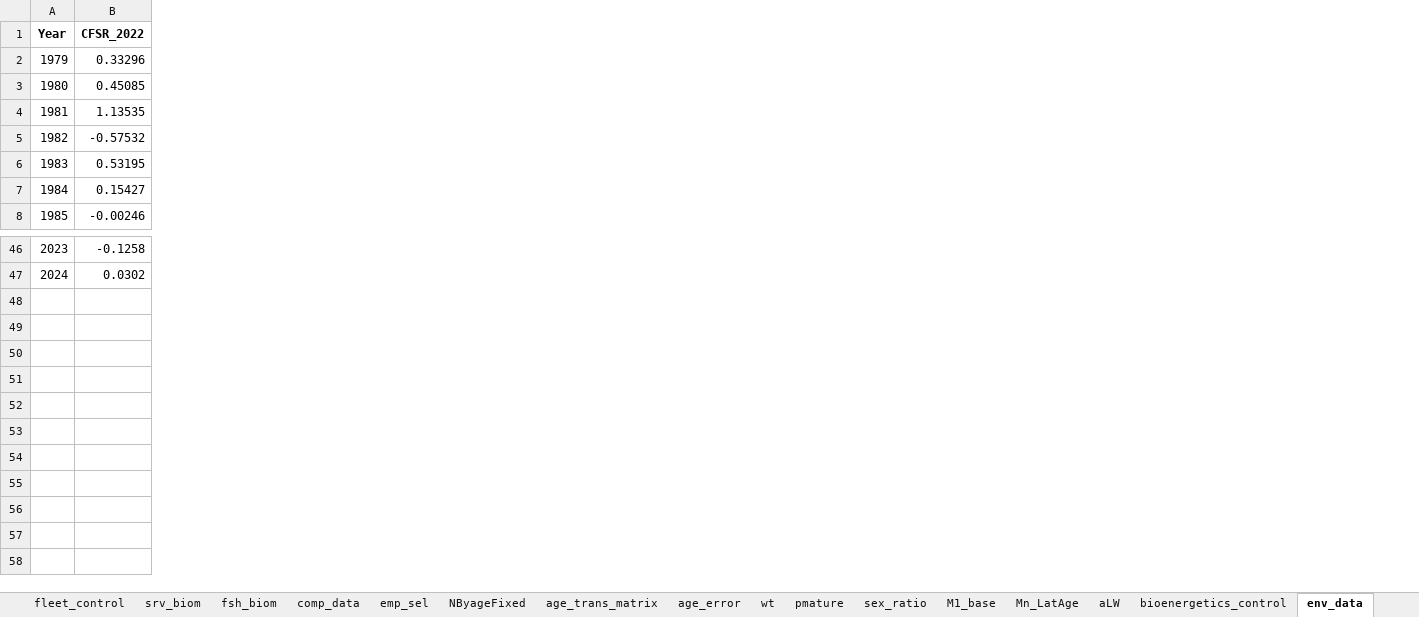
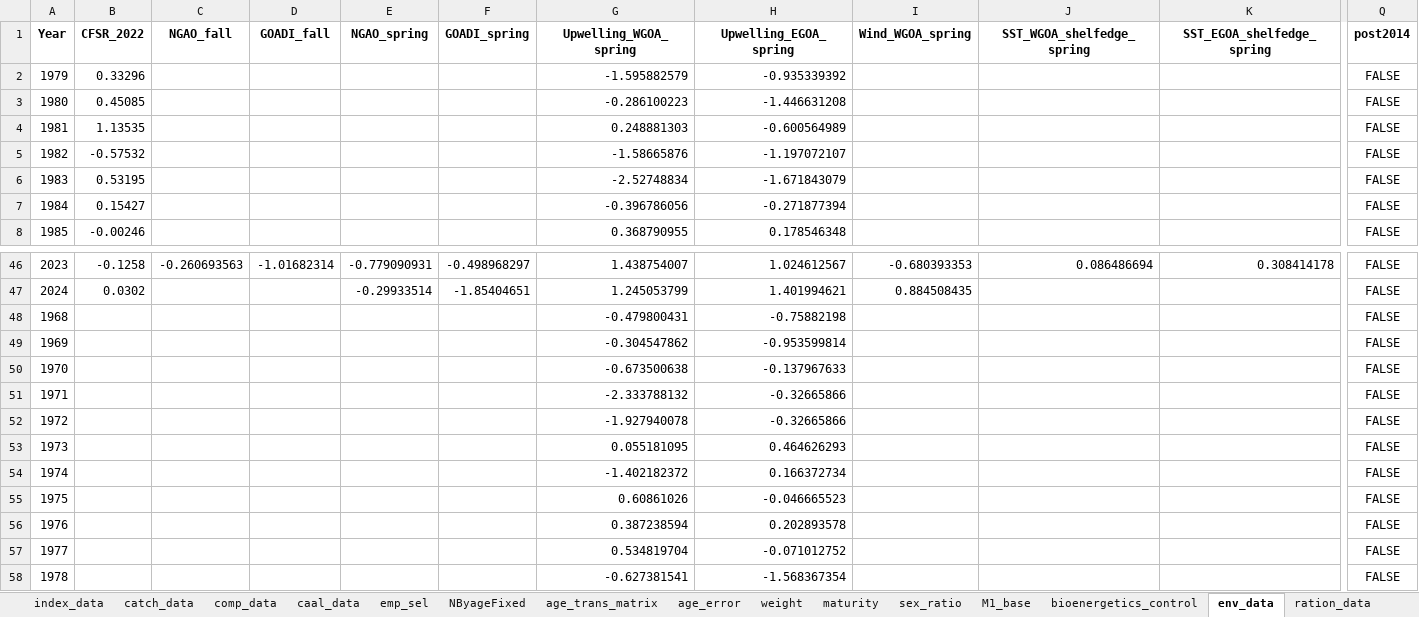
Before and after one commit to grantdadams/GOA_circlulation_study, an Excel workbook: Data/2024_GOA_pcod.xlsx, sheet env_data, drawn as a sheet; only a part is shown, gaps mark what is left out; values as stored, in another font and other column widths than the file's, no borders; rows hold the shown columns only; the diff covers the shown part only; the diff names each change by its address in the sheet, - before the commit and + after, or states it on an @@ line.

```diff
--- a/Data/2024_GOA_pcod.xlsx (sheet env_data)
+++ b/Data/2024_GOA_pcod.xlsx (sheet env_data)
-sheet tab: srv_biom
+sheet tab: index_data
-sheet tab: fsh_biom
+sheet tab: catch_data
-sheet tab: pmature
+sheet tab: weight
-sheet tab: wt
-sheet tab: Mn_LatAge
-sheet tab: aLW
+sheet tab: caal_data
+sheet tab: maturity
+sheet tab: ration_data
+column C (NGAO_fall), row 46: -0.260693563
+column D (GOADI_fall), row 46: -1.01682314
+column E (NGAO_spring), rows 46-47: -0.779090931 | -0.29933514
+column F (GOADI_spring), rows 46-47: -0.498968297 | -1.85404651
+column G (Upwelling_WGOA_spring), rows 2-8: -1.595882579 | -0.286100223 | 0.248881303 | -1.58665876 | -2.52748834 | -0.396786056 | 0.368790955; rows 46-47: 1.438754007 | 1.245053799
+column H (Upwelling_EGOA_spring), rows 2-8: -0.935339392 | -1.446631208 | -0.600564989 | -1.197072107 | -1.671843079 | -0.271877394 | 0.178546348; rows 46-47: 1.024612567 | 1.401994621
+column I (Wind_WGOA_spring), rows 46-47: -0.680393353 | 0.884508435
+column J (SST_WGOA_shelfedge_spring), row 46: 0.086486694
+column K (SST_EGOA_shelfedge_spring), row 46: 0.308414178
+column Q (post2014), rows 2-8: all FALSE; rows 46-47: FALSE | FALSE
+row 48: 1968 |  |  |  |  |  | -0.479800431 | -0.75882198 |  |  |  | FALSE
+row 49: 1969 |  |  |  |  |  | -0.304547862 | -0.953599814 |  |  |  | FALSE
+row 50: 1970 |  |  |  |  |  | -0.673500638 | -0.137967633 |  |  |  | FALSE
+row 51: 1971 |  |  |  |  |  | -2.333788132 | -0.32665866 |  |  |  | FALSE
+row 52: 1972 |  |  |  |  |  | -1.927940078 | -0.32665866 |  |  |  | FALSE
+row 53: 1973 |  |  |  |  |  | 0.055181095 | 0.464626293 |  |  |  | FALSE
+row 54: 1974 |  |  |  |  |  | -1.402182372 | 0.166372734 |  |  |  | FALSE
+row 55: 1975 |  |  |  |  |  | 0.60861026 | -0.046665523 |  |  |  | FALSE
+row 56: 1976 |  |  |  |  |  | 0.387238594 | 0.202893578 |  |  |  | FALSE
+row 57: 1977 |  |  |  |  |  | 0.534819704 | -0.071012752 |  |  |  | FALSE
+row 58: 1978 |  |  |  |  |  | -0.627381541 | -1.568367354 |  |  |  | FALSE
```
Also changed, not shown: 5 added columns elsewhere in this sheet, sheet comp_data, sheet weight, sheet diet_data, sheet age_trans_matrix, sheet catch_data, sheet meta_data, 4 more sheets, other sheet tabs, Data/2024_GOA_northern_rockfish.xlsx, Data/2024_GOA_pollock.xlsx, 8 other files.
